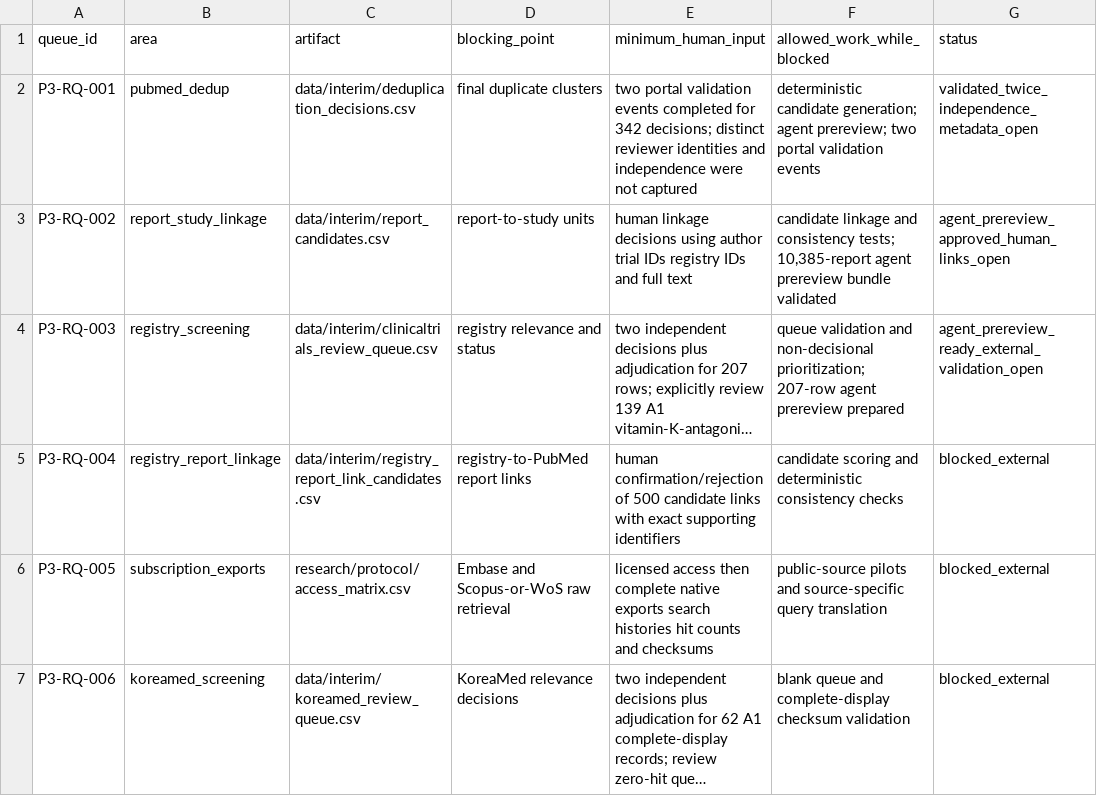
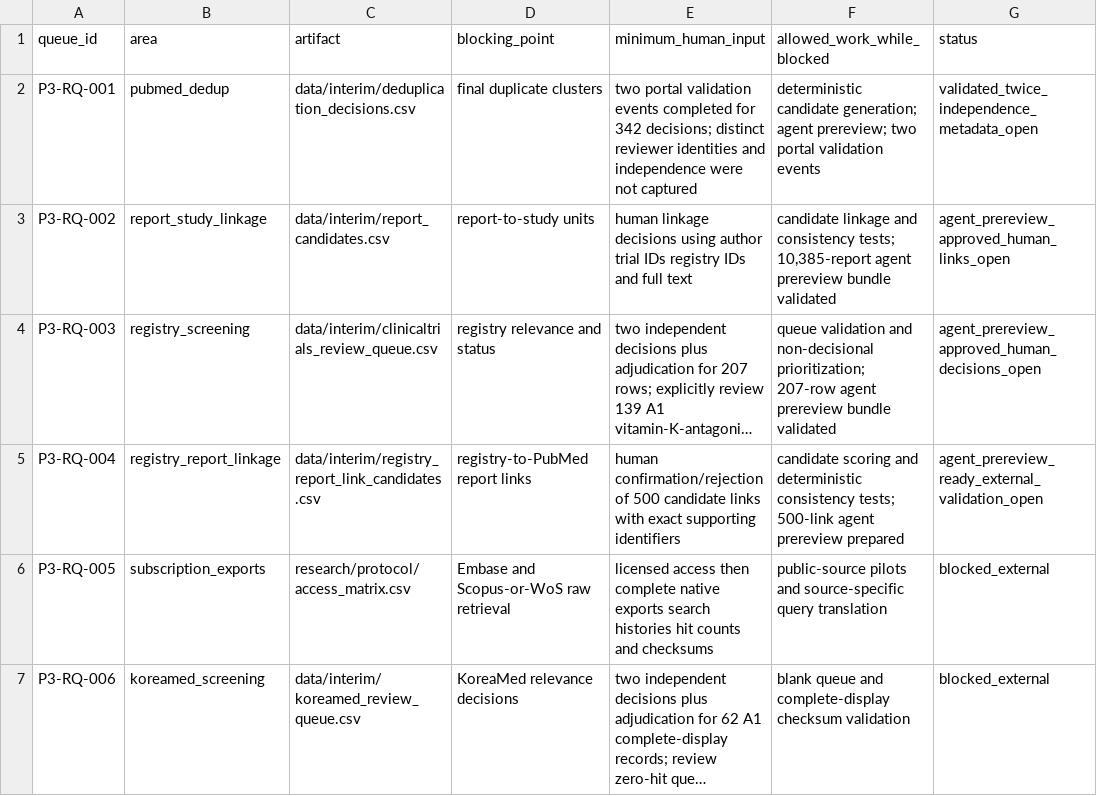
Before and after one commit to yeohj0710/nutrition-safety-engine, a CSV file: research/review_queue/phase_03_external_review.csv, drawn as a sheet; only a part is shown; long unchanged cells end in …; the diff names each change by its address in the sheet, - before the commit and + after, or states it on an @@ line.

Commit message:
Record registry approval and prepare PubMed linkage

```diff
--- a/research/review_queue/phase_03_external_review.csv
+++ b/research/review_queue/phase_03_external_review.csv
-F4 (allowed_work_while_blocked): …agent prereview prepared
+F4 (allowed_work_while_blocked): …agent prereview bundle validated
-G4 (status): agent_prereview_ready_external_validation_open
+G4 (status): agent_prereview_approved_human_decisions_open
-F5 (allowed_work_while_blocked): …deterministic consistency checks
+F5 (allowed_work_while_blocked): …deterministic consistency tests; 500-link agent prereview prepared
-G5 (status): blocked_external
+G5 (status): agent_prereview_ready_external_validation_open
```
Also changed, not shown: 11 other files.
